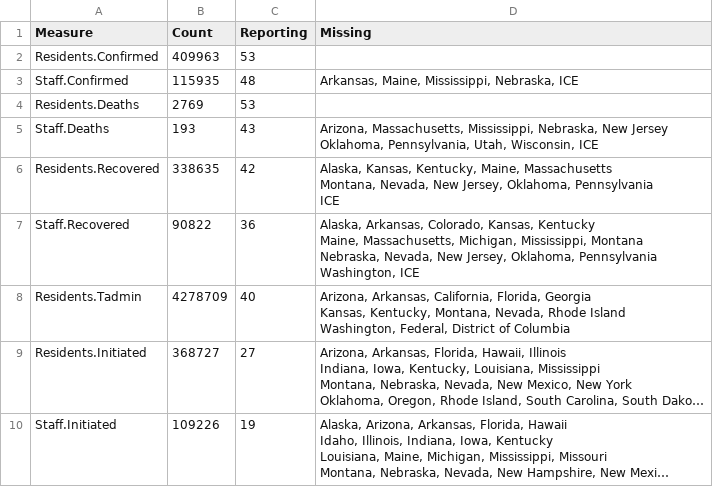
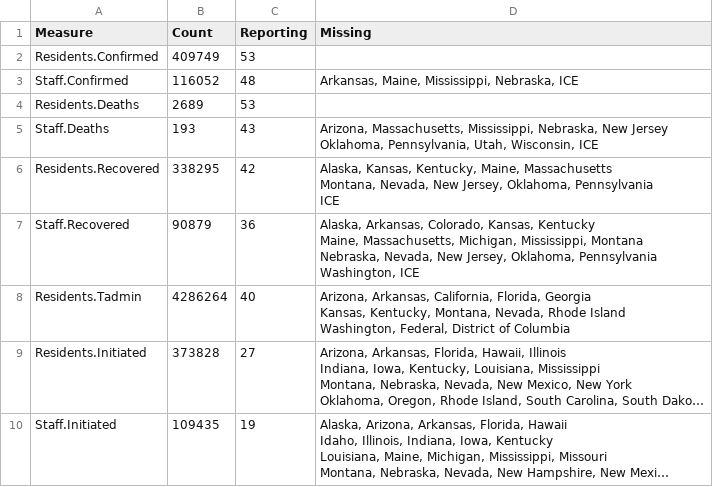
Before and after one commit to uclalawcovid19behindbars/data, a CSV file: latest-data/national_aggregate_counts.csv, drawn as a sheet; long unchanged cells end in …; the diff names each change by its address in the sheet, - before the commit and + after, or states it on an @@ line.

```diff
--- a/latest-data/national_aggregate_counts.csv
+++ b/latest-data/national_aggregate_counts.csv
-B2 (Count): 409963
+B2 (Count): 409749
-B3 (Count): 115935
+B3 (Count): 116052
-B4 (Count): 2769
+B4 (Count): 2689
-B6 (Count): 338635
+B6 (Count): 338295
-B7 (Count): 90822
+B7 (Count): 90879
-B8 (Count): 4278709
+B8 (Count): 4286264
-B9 (Count): 368727
+B9 (Count): 373828
-B10 (Count): 109226
+B10 (Count): 109435
```
Also changed, not shown: latest-data/adult_facility_covid_counts.csv, latest-data/state_aggregate_counts.csv.
